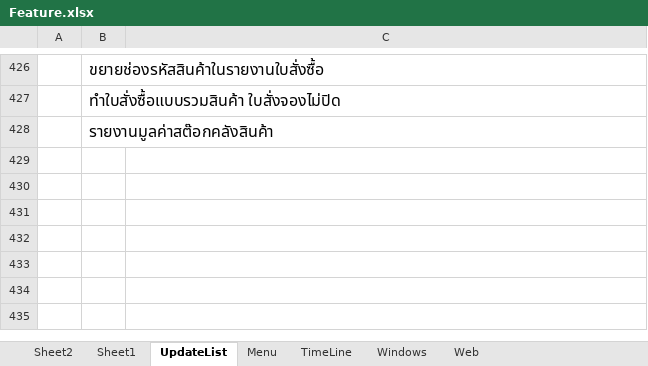
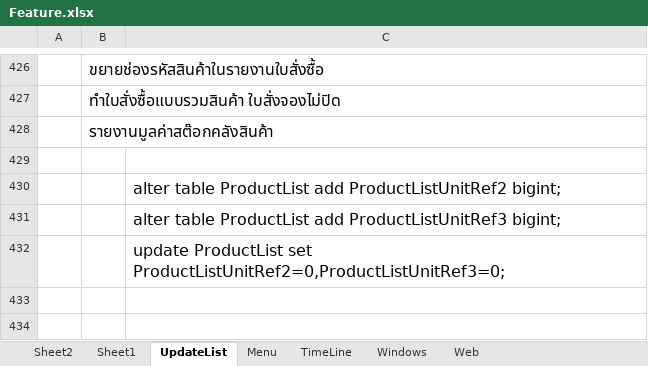
Before and after one commit to artit1981/ubproject, an Excel workbook: _Doc/Feature.xlsx, sheet UpdateList, drawn as a sheet; only a part is shown, gaps mark what is left out; the shorter side is filled out with more unchanged rows; values as stored, in another font and other column widths than the file's, no borders; charts and pictures not drawn; the diff names each change by its address in the sheet, - before the commit and + after, or states it on an @@ line.

```diff
--- a/_Doc/Feature.xlsx (sheet UpdateList)
+++ b/_Doc/Feature.xlsx (sheet UpdateList)
-C430: (empty)
+C430: alter table ProductList add ProductListUnitRef2 bigint;
-C431: (empty)
+C431: alter table ProductList add ProductListUnitRef3 bigint;
-C432: (empty)
+C432: update ProductList set ProductListUnitRef2=0,ProductListUnitRef3=0;
```
Also changed, not shown: 6 other files.
